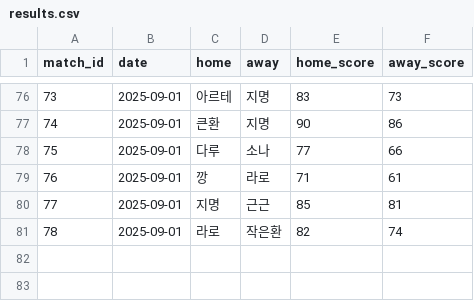
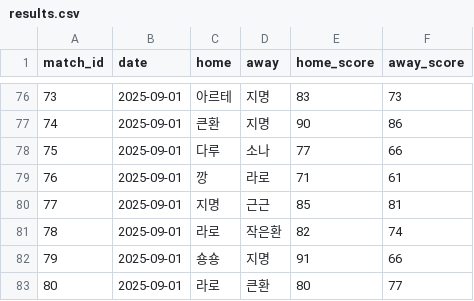
Before and after one commit to famouskawon/Castle-Combo-2025, a CSV file: results.csv, drawn as a sheet; only a part is shown, gaps mark what is left out; the diff names each change by its address in the sheet, - before the commit and + after, or states it on an @@ line.

Commit message:
Update results.csv

```diff
--- a/results.csv
+++ b/results.csv
+row 82: 79 | 2025-09-01 | 숑숑 | 지명 | 91 | 66
+row 83: 80 | 2025-09-01 | 라로 | 큰환 | 80 | 77
```
